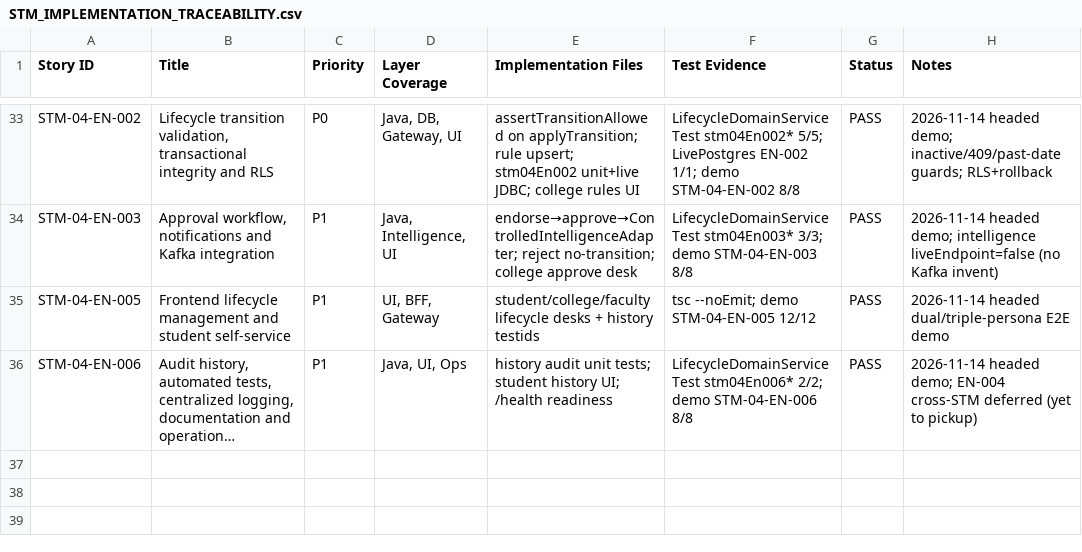
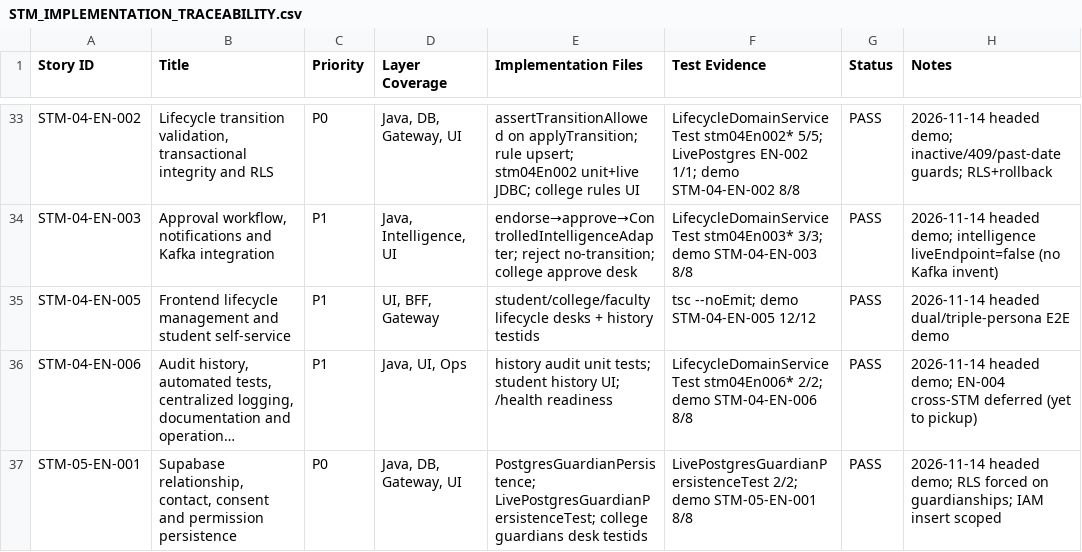
Before and after one commit to campxsync/CampXSync_V2.0, a CSV file: docs/reports/STM_IMPLEMENTATION_TRACEABILITY.csv, drawn as a sheet; only a part is shown, gaps mark what is left out; long unchanged cells end in …; the diff names each change by its address in the sheet, - before the commit and + after, or states it on an @@ line.

```diff
--- a/docs/reports/STM_IMPLEMENTATION_TRACEABILITY.csv
+++ b/docs/reports/STM_IMPLEMENTATION_TRACEABILITY.csv
+row 37: STM-05-EN-001 | Supabase relationship, contact, consent and permission persistence | P0 | Java, DB, Gateway, UI | PostgresGuardianPersistence; LivePostgresGuardianPersistenceTest; college guardians desk testids | LivePostgresGuardianPersistenceTest 2/2; demo STM-05-EN-001 8/8 | PASS | 2026-11-14 headed demo; RLS forced on guardianships; IAM insert scoped
```
Also changed, not shown: docs/user-stories/CampXSync_STM-03_to_STM-10_Implementation_Backlog_RBAC_Validated.csv, 15 other files.
